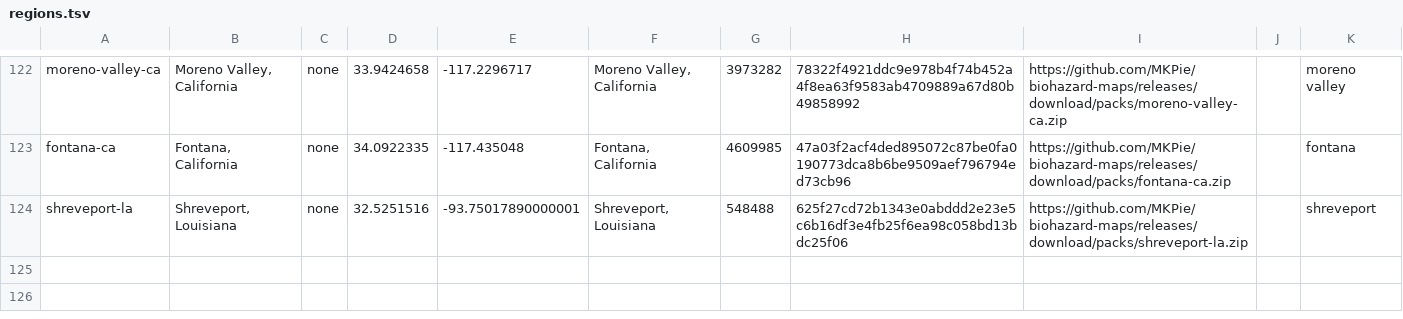
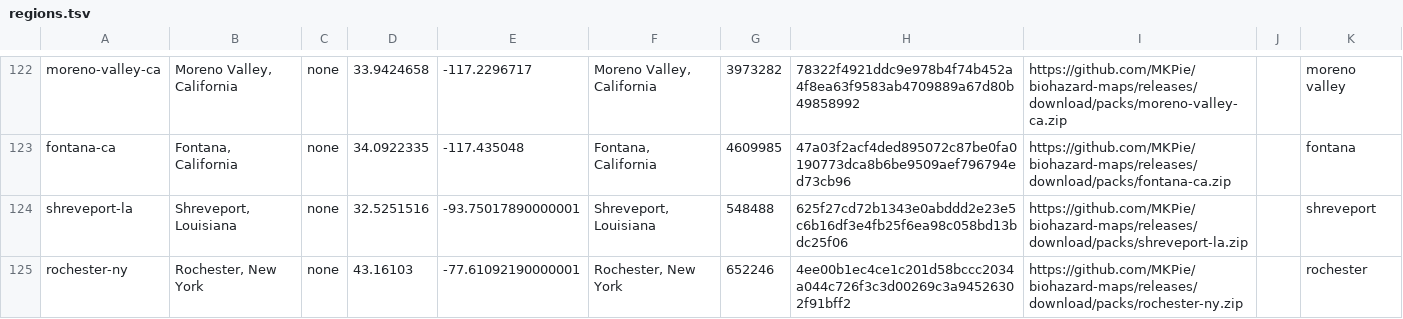
Before and after one commit to MKPie/biohazard-maps, a TSV file: regions.tsv, drawn as a sheet; only a part is shown, gaps mark what is left out; the diff names each change by its address in the sheet, - before the commit and + after, or states it on an @@ line.

Commit message:
Add map pack rochester-ny

```diff
--- a/regions.tsv
+++ b/regions.tsv
+row 125: rochester-ny | Rochester, New York | none | 43.16103 | -77.61092190000001 | Rochester, New York | 652246 | 4ee00b1ec4ce1c201d58bccc2034a044c726f3c3d00269c3a94526302f91bff2 | https://github.com/MKPie/biohazard-maps/releases/download/packs/rochester-ny.zip |  | rochester
```
